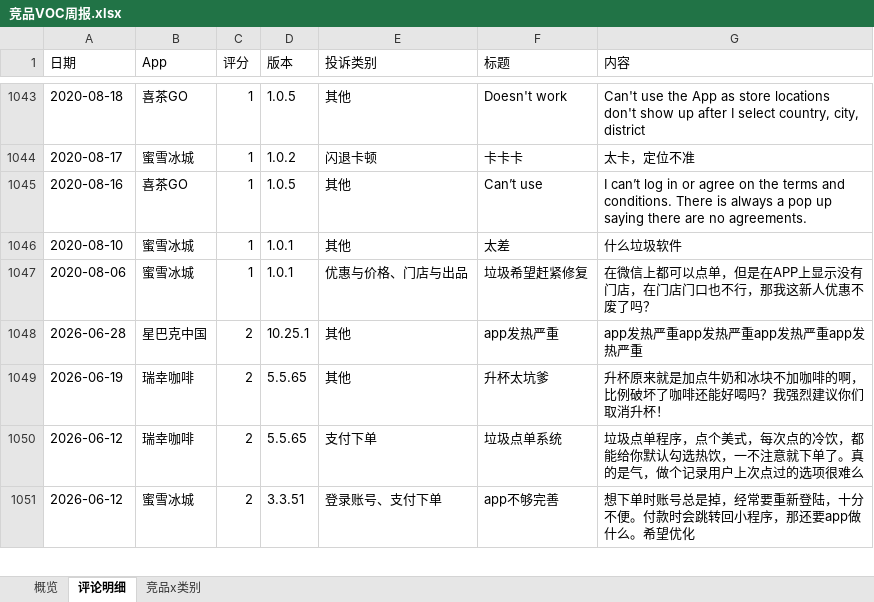
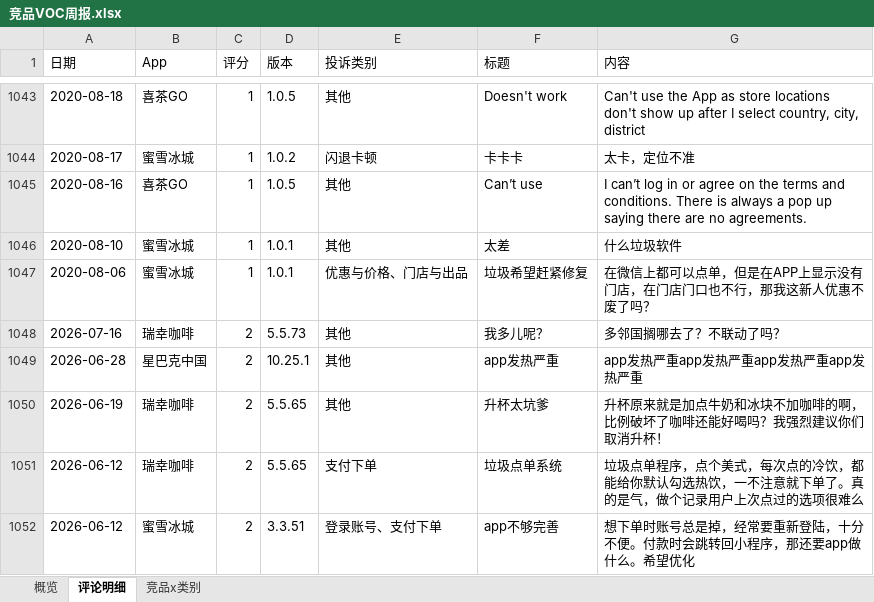
Before and after one commit to EGG-ZERO/appstore-voc-radar, an Excel workbook: reports/竞品VOC周报.xlsx, sheet 评论明细, drawn as a sheet; only a part is shown, gaps mark what is left out; values as stored, in another font and other column widths than the file's, no cell formats; the diff names each change by its address in the sheet, - before the commit and + after, or states it on an @@ line.

```diff
--- a/reports/竞品VOC周报.xlsx (sheet 评论明细)
+++ b/reports/竞品VOC周报.xlsx (sheet 评论明细)
+row 1048: 2026-07-16 | 瑞幸咖啡 | 2 | 5.5.73 | 其他 | 我多儿呢？ | 多邻国搁哪去了？不联动了吗？
```
Also changed, not shown: sheet 概览, sheet 竞品x类别, cell formats, 4 other files.
